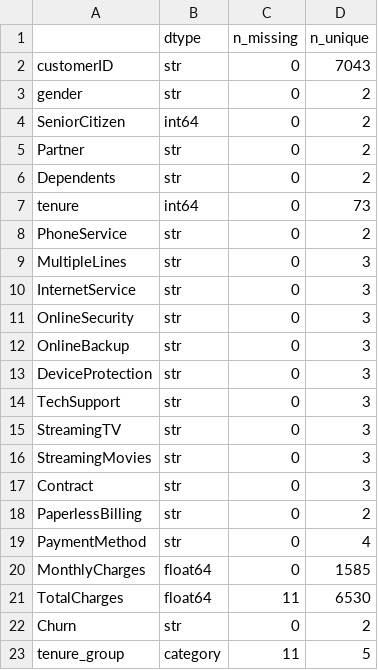
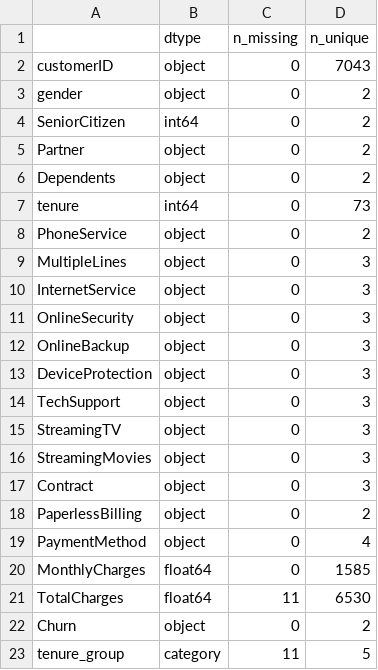
Before and after one commit to saadmanzoor2/Telco-Customer-Churn-Prediction, a CSV file: notebooks/figures/eda/feature_summary.csv, drawn as a sheet.

```diff
--- a/notebooks/figures/eda/feature_summary.csv
+++ b/notebooks/figures/eda/feature_summary.csv
@@ -1,23 +1,23 @@
 ,dtype,n_missing,n_unique
-customerID,str,0,7043
-gender,str,0,2
+customerID,object,0,7043
+gender,object,0,2
 SeniorCitizen,int64,0,2
-Partner,str,0,2
-Dependents,str,0,2
+Partner,object,0,2
+Dependents,object,0,2
 tenure,int64,0,73
-PhoneService,str,0,2
-MultipleLines,str,0,3
-InternetService,str,0,3
-OnlineSecurity,str,0,3
-OnlineBackup,str,0,3
-DeviceProtection,str,0,3
-TechSupport,str,0,3
-StreamingTV,str,0,3
-StreamingMovies,str,0,3
-Contract,str,0,3
-PaperlessBilling,str,0,2
-PaymentMethod,str,0,4
+PhoneService,object,0,2
+MultipleLines,object,0,3
+InternetService,object,0,3
+OnlineSecurity,object,0,3
+OnlineBackup,object,0,3
+DeviceProtection,object,0,3
+TechSupport,object,0,3
+StreamingTV,object,0,3
+StreamingMovies,object,0,3
+Contract,object,0,3
+PaperlessBilling,object,0,2
+PaymentMethod,object,0,4
 MonthlyCharges,float64,0,1585
 TotalCharges,float64,11,6530
-Churn,str,0,2
+Churn,object,0,2
 tenure_group,category,11,5
```
Also changed, not shown: 31 other files.
